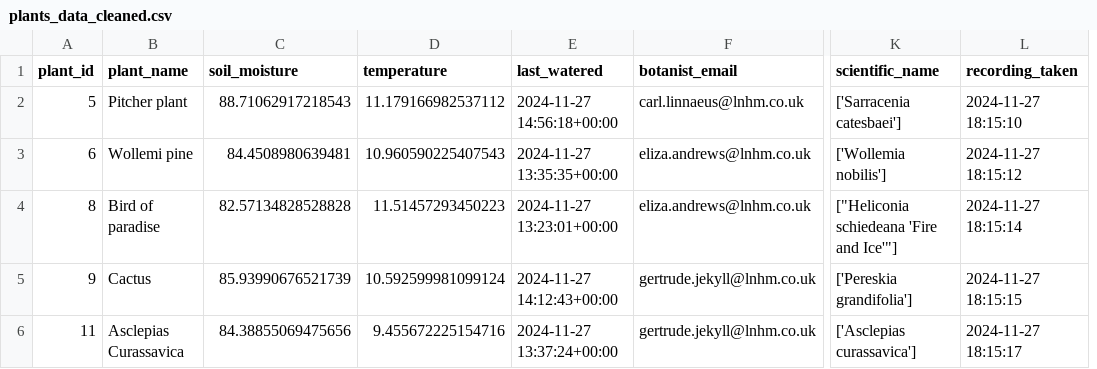
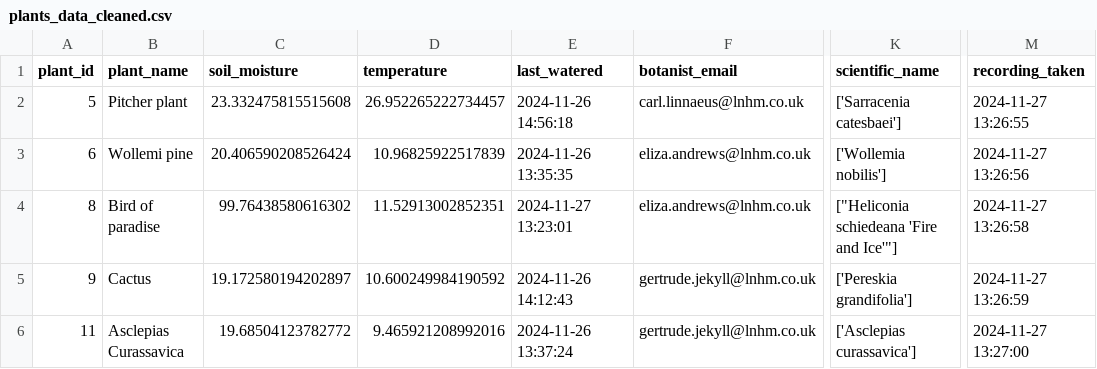
Before and after one commit to jk-george/LMNH-Botony-Pipeline, a CSV file: plants_data_cleaned.csv, drawn as a sheet; only a part is shown, gaps mark what is left out; removed rows and columns are numbered as before the commit, all else as after; the diff covers the shown part only; the diff names each change by its address in the sheet, - before the commit and + after, or states it on an @@ line.

```diff
--- a/plants_data_cleaned.csv
+++ b/plants_data_cleaned.csv
-column L (recording_taken), rows 2-6: 2024-11-27 18:15:10 | 2024-11-27 18:15:12 | 2024-11-27 18:15:14 | 2024-11-27 18:15:15 | 2024-11-27 18:15:17
+column M (recording_taken), rows 2-6: 2024-11-27 13:26:55 | 2024-11-27 13:26:56 | 2024-11-27 13:26:58 | 2024-11-27 13:26:59 | 2024-11-27 13:27:00
-C2 (soil_moisture): 88.71062917218543
+C2 (soil_moisture): 23.332475815515608
-D2 (temperature): 11.179166982537112
+D2 (temperature): 26.952265222734457
-E2 (last_watered): 2024-11-27 14:56:18+00:00
+E2 (last_watered): 2024-11-26 14:56:18
-C3 (soil_moisture): 84.4508980639481
+C3 (soil_moisture): 20.406590208526424
-D3 (temperature): 10.960590225407543
+D3 (temperature): 10.96825922517839
-E3 (last_watered): 2024-11-27 13:35:35+00:00
+E3 (last_watered): 2024-11-26 13:35:35
-C4 (soil_moisture): 82.57134828528828
+C4 (soil_moisture): 99.76438580616302
-D4 (temperature): 11.51457293450223
+D4 (temperature): 11.52913002852351
-E4 (last_watered): 2024-11-27 13:23:01+00:00
+E4 (last_watered): 2024-11-27 13:23:01
-C5 (soil_moisture): 85.93990676521739
+C5 (soil_moisture): 19.172580194202897
-D5 (temperature): 10.592599981099124
+D5 (temperature): 10.600249984190592
-E5 (last_watered): 2024-11-27 14:12:43+00:00
+E5 (last_watered): 2024-11-26 14:12:43
-C6 (soil_moisture): 84.38855069475656
+C6 (soil_moisture): 19.68504123782772
-D6 (temperature): 9.455672225154716
+D6 (temperature): 9.465921208992016
-E6 (last_watered): 2024-11-27 13:37:24+00:00
+E6 (last_watered): 2024-11-26 13:37:24
```
Also changed, not shown: 2 removed rows and 90 edited cells elsewhere in this file, 4 other files.
